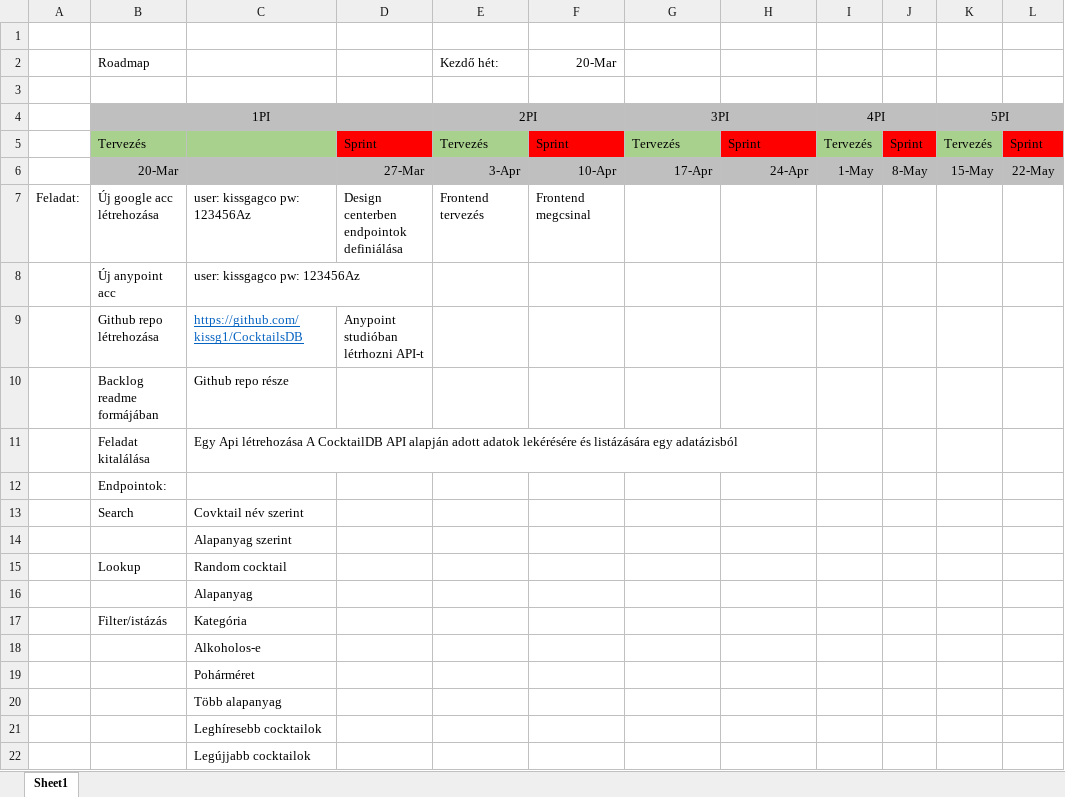
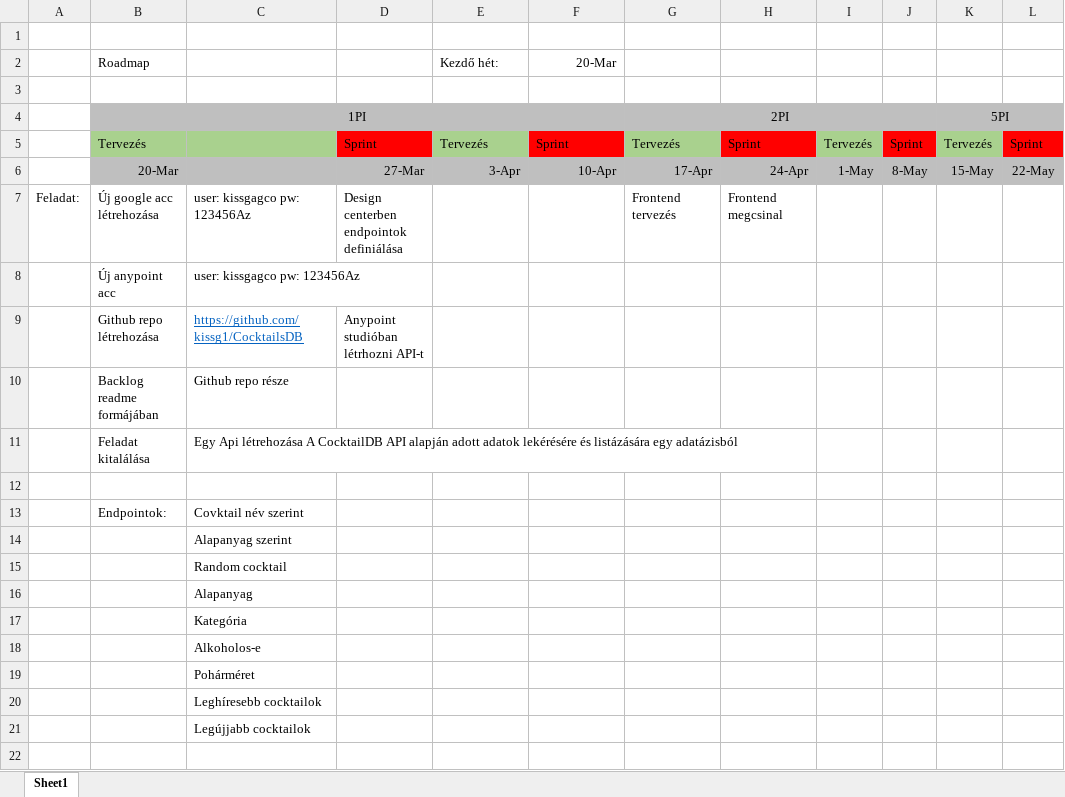
Before and after one commit to kissg1/CocktailsDB, an Excel workbook: Roadmap.xlsx, sheet Sheet1, drawn as a sheet; values as stored, in another font and other column widths than the file's, no borders; removed rows and columns are numbered as before the commit, all else as after; the diff names each change by its address in the sheet, - before the commit and + after, or states it on an @@ line.

Commit message:
asd

```diff
--- a/Roadmap.xlsx (sheet Sheet1)
+++ b/Roadmap.xlsx (sheet Sheet1)
-row 4:  | 1PI |  |  | 2PI |  | 3PI |  | 4PI |  | 5PI
+row 4:  | 1PI |  |  |  |  | 2PI |  |  |  | 5PI
-E7: Frontend tervezés
+E7: (empty)
-F7: Frontend megcsinal
+F7: (empty)
-G7: (empty)
+G7: Frontend tervezés
-H7: (empty)
+H7: Frontend megcsinal
-B12: Endpointok:
+B12: (empty)
-B13: Search
+B13: Endpointok:
-B15: Lookup
+B15: (empty)
-B17: Filter/istázás
+B17: (empty)
-row 20:  |  | Több alapanyag
```
